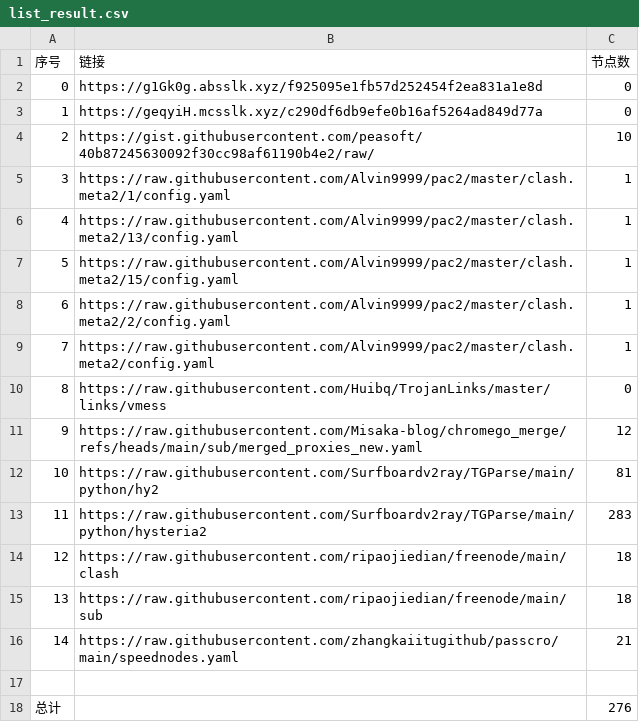
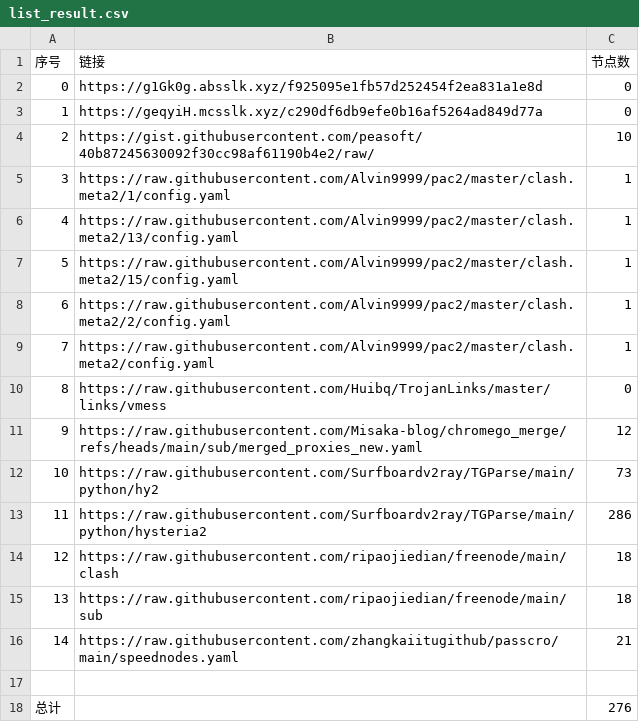
Before and after one commit to jccm66/NoMoreWalls, a CSV file: list_result.csv, drawn as a sheet.

```diff
--- a/list_result.csv
+++ b/list_result.csv
@@ -11,4 +11,4 @@
 9,https://raw.githubusercontent.com/Misaka-blog/chromego_merge/refs/heads/main/sub/merged_proxies_new.yaml,12
-10,https://raw.githubusercontent.com/Surfboardv2ray/TGParse/main/python/hy2,81
-11,https://raw.githubusercontent.com/Surfboardv2ray/TGParse/main/python/hysteria2,283
+10,https://raw.githubusercontent.com/Surfboardv2ray/TGParse/main/python/hy2,73
+11,https://raw.githubusercontent.com/Surfboardv2ray/TGParse/main/python/hysteria2,286
 12,https://raw.githubusercontent.com/ripaojiedian/freenode/main/clash,18
```
Also changed, not shown: 7 other files.
